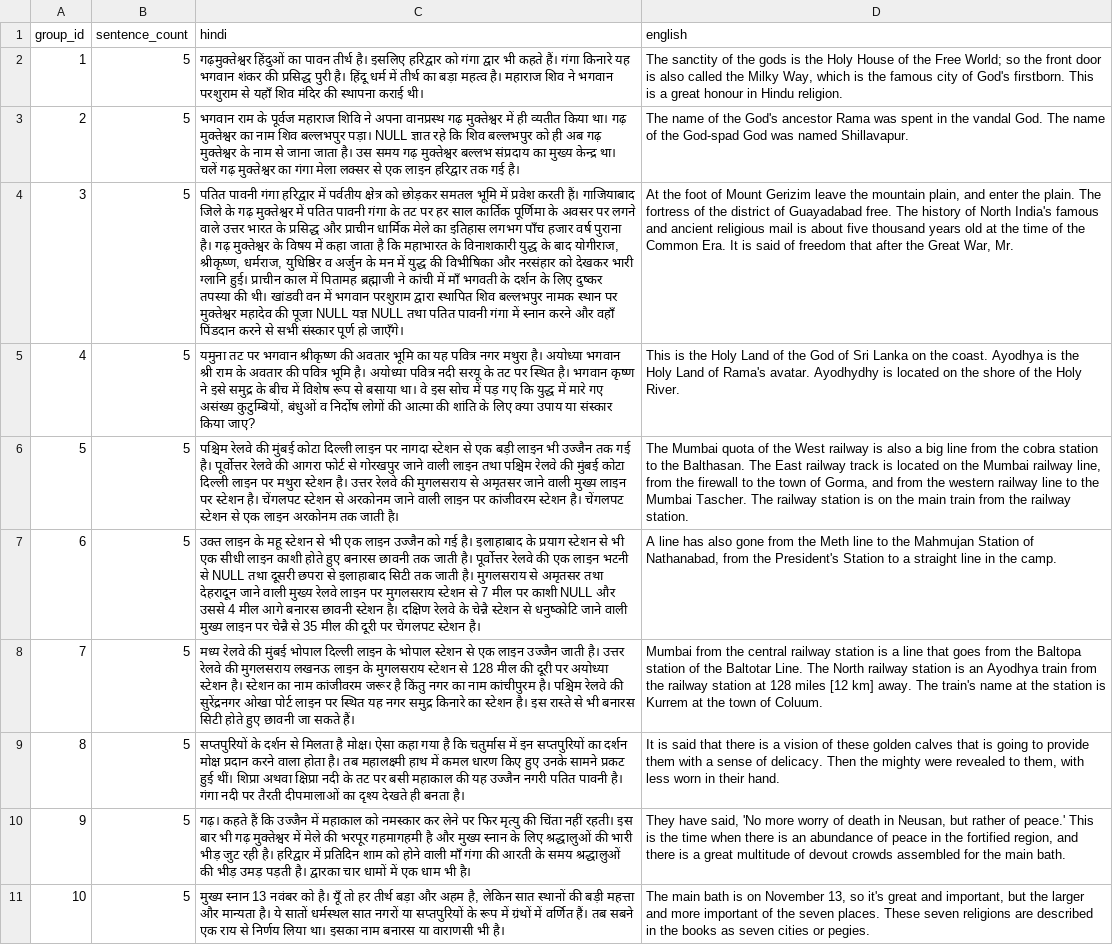
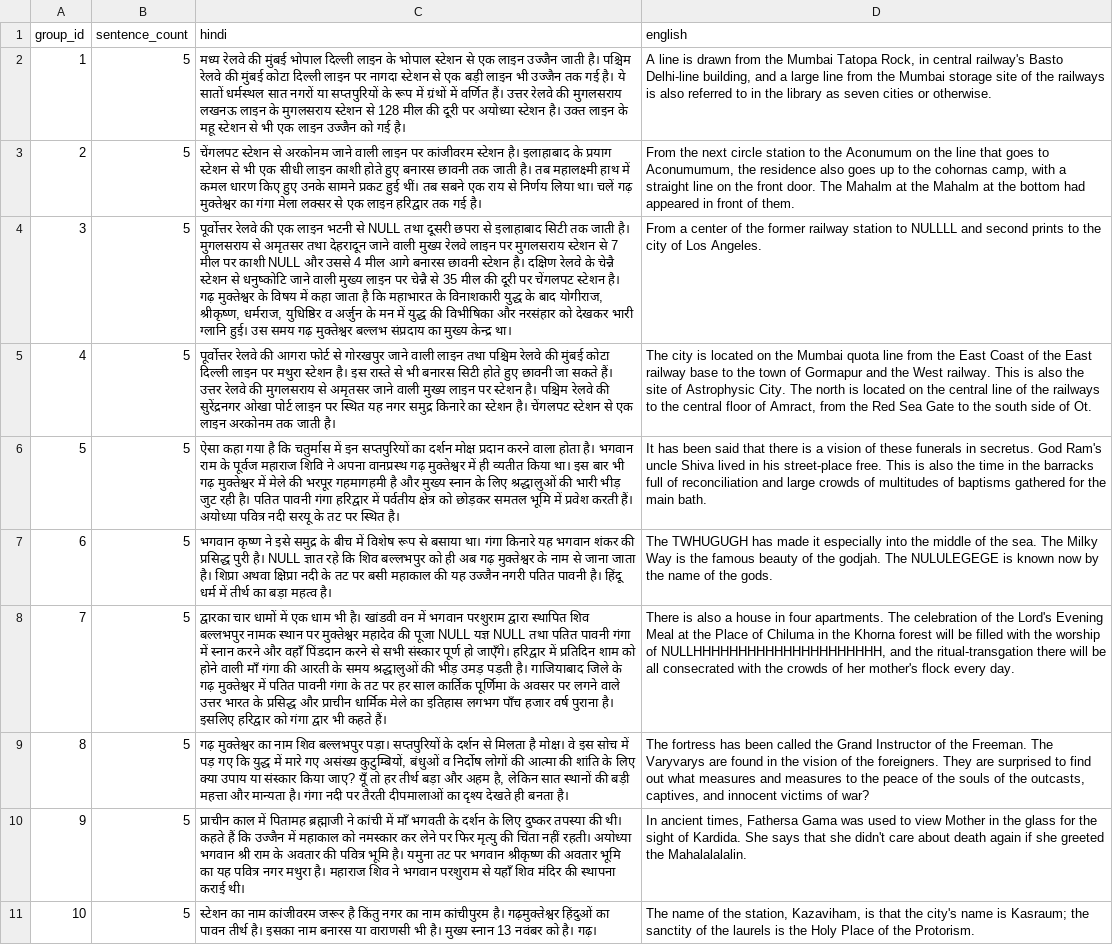
Before and after one commit to gitanshu-chavda/Punctuation_Adder-and-Sentence-Ordering, a TSV file: data/final/sample-1.groups.tsv, drawn as a sheet; the diff names each change by its address in the sheet, - before the commit and + after, or states it on an @@ line.

```diff
--- a/data/final/sample-1.groups.tsv
+++ b/data/final/sample-1.groups.tsv
-C2 (hindi): गढ़मुक्तेश्वर हिंदुओं का पावन तीर्थ है। इसलिए हरिद्वार को गंगा द्वार भी कहते हैं। गंगा किनारे यह भगवान शंकर की प्रसिद्ध पुरी है। हिंदू धर्म में तीर्थ का बड़ा महत्व है। महाराज शिव ने भगवान परशुराम से यहाँ शिव मंदिर की स्थापना कराई थी।
+C2 (hindi): मध्य रेलवे की मुंबई भोपाल दिल्ली लाइन के भोपाल स्टेशन से एक लाइन उज्जैन जाती है। पश्चिम रेलवे की मुंबई कोटा दिल्ली लाइन पर नागदा स्टेशन से एक बड़ी लाइन भी उज्जैन तक गई है। ये सातों धर्मस्थल सात नगरों या सप्तपुरियों के रूप में ग्रंथों में वर्णित हैं। उत्तर रेलवे की मुगलसराय लखनऊ लाइन के मुगलसराय स्टेशन से 128 मील की दूरी पर अयोध्या स्टेशन है। उक्त लाइन के महू स्टेशन से भी एक लाइन उज्जैन को गई है।
-D2 (english): The sanctity of the gods is the Holy House of the Free World; so the front door is also called the Milky Way, which is the famous city of God's firstborn. This is a great honour in Hindu religion.
+D2 (english): A line is drawn from the Mumbai Tatopa Rock, in central railway's Basto Delhi-line building, and a large line from the Mumbai storage site of the railways is also referred to in the library as seven cities or otherwise.
-C3 (hindi): भगवान राम के पूर्वज महाराज शिवि ने अपना वानप्रस्थ गढ़ मुक्तेश्वर में ही व्यतीत किया था। गढ़ मुक्तेश्वर का नाम शिव बल्लभपुर पड़ा। NULL ज्ञात रहे कि शिव बल्लभपुर को ही अब गढ़ मुक्तेश्वर के नाम से जाना जाता है। उस समय गढ़ मुक्तेश्वर बल्लभ संप्रदाय का मुख्य केन्द्र था। चलें…
+C3 (hindi): चेंगलपट स्टेशन से अरकोनम जाने वाली लाइन पर कांजीवरम स्टेशन है। इलाहाबाद के प्रयाग स्टेशन से भी एक सीधी लाइन काशी होते हुए बनारस छावनी तक जाती है। तब महालक्ष्मी हाथ में कमल धारण किए हुए उनके सामने प्रकट हुई थीं। तब सबने एक राय से निर्णय लिया था। चलें…
-D3 (english): The name of the God's ancestor Rama was spent in the vandal God. The name of the God-spad God was named Shillavapur.
+D3 (english): From the next circle station to the Aconumum on the line that goes to Aconumumum, the residence also goes up to the cohornas camp, with a straight line on the front door. The Mahalm at the Mahalm at the bottom had appeared in front of them.
-C4 (hindi): पतित पावनी गंगा हरिद्वार में पर्वतीय क्षेत्र को छोड़कर समतल भूमि में प्रवेश करती हैं। गाजियाबाद जिले के गढ़ मुक्तेश्वर में पतित पावनी गंगा के तट पर हर साल कार्तिक पूर्णिमा के अवसर पर लगने वाले उत्तर भारत के प्रसिद्ध और प्राचीन धार्मिक मेले का इतिहास लगभग पाँच हजार वर्ष पुराना है। गढ़ मुक्तेश्वर के विषय में कहा जाता है कि महाभारत के विनाशकारी युद्ध के बाद योगीराज, श्रीकृष्ण, धर्मराज, युधिष्ठिर व अर्जुन के मन में युद्ध की विभीषिका और नरसंहार को देखकर भारी ग्लानि हुई। प्राचीन काल में पितामह ब्रह्माजी ने कांची में माँ भगवती के दर्शन के लिए दुष्कर तपस्या की थी। खांडवी वन में भगवान परशुराम द्वारा स्थापित शिव बल्लभपुर नामक स्थान पर मुक्तेश्वर महादेव की पूजा NULL यज्ञ NULL तथा पतित पावनी गंगा में स्नान करने और वहाँ पिंडदान करने से सभी संस्कार पूर्ण हो जाएँगे।
+C4 (hindi): पूर्वोत्तर रेलवे की एक लाइन भटनी से NULL तथा दूसरी छपरा से इलाहाबाद सिटी तक जाती है। मुगलसराय से अमृतसर तथा देहरादून जाने वाली मुख्य रेलवे लाइन पर मुगलसराय स्टेशन से 7 मील पर काशी NULL और उससे 4 मील आगे बनारस छावनी स्टेशन है। दक्षिण रेलवे के चेन्नै स्टेशन से धनुष्कोटि जाने वाली मुख्य लाइन पर चेन्नै से 35 मील की दूरी पर चेंगलपट स्टेशन है। गढ़ मुक्तेश्वर के विषय में कहा जाता है कि महाभारत के विनाशकारी युद्ध के बाद योगीराज, श्रीकृष्ण, धर्मराज, युधिष्ठिर व अर्जुन के मन में युद्ध की विभीषिका और नरसंहार को देखकर भारी ग्लानि हुई। उस समय गढ़ मुक्तेश्वर बल्लभ संप्रदाय का मुख्य केन्द्र था।
-D4 (english): At the foot of Mount Gerizim leave the mountain plain, and enter the plain. The fortress of the district of Guayadabad free. The history of North India's famous and ancient religious mail is about five thousand years old at the time of the Common Era. It is said of freedom that after the Great War, Mr.
+D4 (english): From a center of the former railway station to NULLLL and second prints to the city of Los Angeles.
-C5 (hindi): यमुना तट पर भगवान श्रीकृष्ण की अवतार भूमि का यह पवित्र नगर मथुरा है। अयोध्या भगवान श्री राम के अवतार की पवित्र भूमि है। अयोध्या पवित्र नदी सरयू के तट पर स्थित है। भगवान कृष्ण ने इसे समुद्र के बीच में विशेष रूप से बसाया था। वे इस सोच में पड़ गए कि युद्ध में मारे गए असंख्य कुटुम्बियों, बंधुओं व निर्दोष लोगों की आत्मा की शांति के लिए क्या उपाय या संस्कार किया जाए?
+C5 (hindi): पूर्वोत्तर रेलवे की आगरा फोर्ट से गोरखपुर जाने वाली लाइन तथा पश्चिम रेलवे की मुंबई कोटा दिल्ली लाइन पर मथुरा स्टेशन है। इस रास्ते से भी बनारस सिटी होते हुए छावनी जा सकते हैं। उत्तर रेलवे की मुगलसराय से अमृतसर जाने वाली मुख्य लाइन पर स्टेशन है। पश्चिम रेलवे की सुरेंद्रनगर ओखा पोर्ट लाइन पर स्थित यह नगर समुद्र किनारे का स्टेशन है। चेंगलपट स्टेशन से एक लाइन अरकोनम तक जाती है।
-D5 (english): This is the Holy Land of the God of Sri Lanka on the coast. Ayodhya is the Holy Land of Rama's avatar. Ayodhydhy is located on the shore of the Holy River.
+D5 (english): The city is located on the Mumbai quota line from the East Coast of the East railway base to the town of Gormapur and the West railway. This is also the site of Astrophysic City. The north is located on the central line of the railways to the central floor of Amract, from the Red Sea Gate to the south side of Ot.
-C6 (hindi): पश्चिम रेलवे की मुंबई कोटा दिल्ली लाइन पर नागदा स्टेशन से एक बड़ी लाइन भी उज्जैन तक गई है। पूर्वोत्तर रेलवे की आगरा फोर्ट से गोरखपुर जाने वाली लाइन तथा पश्चिम रेलवे की मुंबई कोटा दिल्ली लाइन पर मथुरा स्टेशन है। उत्तर रेलवे की मुगलसराय से अमृतसर जाने वाली मुख्य लाइन पर स्टेशन है। चेंगलपट स्टेशन से अरकोनम जाने वाली लाइन पर कांजीवरम स्टेशन है। चेंगलपट स्टेशन से एक लाइन अरकोनम तक जाती है।
+C6 (hindi): ऐसा कहा गया है कि चतुर्मास में इन सप्तपुरियों का दर्शन मोक्ष प्रदान करने वाला होता है। भगवान राम के पूर्वज महाराज शिवि ने अपना वानप्रस्थ गढ़ मुक्तेश्वर में ही व्यतीत किया था। इस बार भी गढ़ मुक्तेश्वर में मेले की भरपूर गहमागहमी है और मुख्य स्नान के लिए श्रद्धालुओं की भारी भीड़ जुट रही है। पतित पावनी गंगा हरिद्वार में पर्वतीय क्षेत्र को छोड़कर समतल भूमि में प्रवेश करती हैं। अयोध्या पवित्र नदी सरयू के तट पर स्थित है।
-D6 (english): The Mumbai quota of the West railway is also a big line from the cobra station to the Balthasan. The East railway track is located on the Mumbai railway line, from the firewall to the town of Gorma, and from the western railway line to the Mumbai Tascher. The railway station is on the main train from the railway station.
+D6 (english): It has been said that there is a vision of these funerals in secretus. God Ram's uncle Shiva lived in his street-place free. This is also the time in the barracks full of reconciliation and large crowds of multitudes of baptisms gathered for the main bath.
-C7 (hindi): उक्त लाइन के महू स्टेशन से भी एक लाइन उज्जैन को गई है। इलाहाबाद के प्रयाग स्टेशन से भी एक सीधी लाइन काशी होते हुए बनारस छावनी तक जाती है। पूर्वोत्तर रेलवे की एक लाइन भटनी से NULL तथा दूसरी छपरा से इलाहाबाद सिटी तक जाती है। मुगलसराय से अमृतसर तथा देहरादून जाने वाली मुख्य रेलवे लाइन पर मुगलसराय स्टेशन से 7 मील पर काशी NULL और उससे 4 मील आगे बनारस छावनी स्टेशन है। दक्षिण रेलवे के चेन्नै स्टेशन से धनुष्कोटि जाने वाली मुख्य लाइन पर चेन्नै से 35 मील की दूरी पर चेंगलपट स्टेशन है।
+C7 (hindi): भगवान कृष्ण ने इसे समुद्र के बीच में विशेष रूप से बसाया था। गंगा किनारे यह भगवान शंकर की प्रसिद्ध पुरी है। NULL ज्ञात रहे कि शिव बल्लभपुर को ही अब गढ़ मुक्तेश्वर के नाम से जाना जाता है। शिप्रा अथवा क्षिप्रा नदी के तट पर बसी महाकाल की यह उज्जैन नगरी पतित पावनी है। हिंदू धर्म में तीर्थ का बड़ा महत्व है।
-D7 (english): A line has also gone from the Meth line to the Mahmujan Station of Nathanabad, from the President's Station to a straight line in the camp.
+D7 (english): The TWHUGUGH has made it especially into the middle of the sea. The Milky Way is the famous beauty of the godjah. The NULULEGEGE is known now by the name of the gods.
-C8 (hindi): मध्य रेलवे की मुंबई भोपाल दिल्ली लाइन के भोपाल स्टेशन से एक लाइन उज्जैन जाती है। उत्तर रेलवे की मुगलसराय लखनऊ लाइन के मुगलसराय स्टेशन से 128 मील की दूरी पर अयोध्या स्टेशन है। स्टेशन का नाम कांजीवरम जरूर है किंतु नगर का नाम कांचीपुरम है। पश्चिम रेलवे की सुरेंद्रनगर ओखा पोर्ट लाइन पर स्थित यह नगर समुद्र किनारे का स्टेशन है। इस रास्ते से भी बनारस सिटी होते हुए छावनी जा सकते हैं।
+C8 (hindi): द्वारका चार धामों में एक धाम भी है। खांडवी वन में भगवान परशुराम द्वारा स्थापित शिव बल्लभपुर नामक स्थान पर मुक्तेश्वर महादेव की पूजा NULL यज्ञ NULL तथा पतित पावनी गंगा में स्नान करने और वहाँ पिंडदान करने से सभी संस्कार पूर्ण हो जाएँगे। हरिद्वार में प्रतिदिन शाम को होने वाली माँ गंगा की आरती के समय श्रद्धालुओं की भीड़ उमड़ पड़ती है। गाजियाबाद जिले के गढ़ मुक्तेश्वर में पतित पावनी गंगा के तट पर हर साल कार्तिक पूर्णिमा के अवसर पर लगने वाले उत्तर भारत के प्रसिद्ध और प्राचीन धार्मिक मेले का इतिहास लगभग पाँच हजार वर्ष पुराना है। इसलिए हरिद्वार को गंगा द्वार भी कहते हैं।
-D8 (english): Mumbai from the central railway station is a line that goes from the Baltopa station of the Baltotar Line. The North railway station is an Ayodhya train from the railway station at 128 miles [12 km] away. The train's name at the station is Kurrem at the town of Coluum.
+D8 (english): There is also a house in four apartments. The celebration of the Lord's Evening Meal at the Place of Chiluma in the Khorna forest will be filled with the worship of NULLHHHHHHHHHHHHHHHHHHHHH, and the ritual-transgation there will be all consecrated with the crowds of her mother's flock every day.
-C9 (hindi): सप्तपुरियों के दर्शन से मिलता है मोक्ष। ऐसा कहा गया है कि चतुर्मास में इन सप्तपुरियों का दर्शन मोक्ष प्रदान करने वाला होता है। तब महालक्ष्मी हाथ में कमल धारण किए हुए उनके सामने प्रकट हुई थीं। शिप्रा अथवा क्षिप्रा नदी के तट पर बसी महाकाल की यह उज्जैन नगरी पतित पावनी है। गंगा…
+C9 (hindi): गढ़ मुक्तेश्वर का नाम शिव बल्लभपुर पड़ा। सप्तपुरियों के दर्शन से मिलता है मोक्ष। वे इस सोच में पड़ गए कि युद्ध में मारे गए असंख्य कुटुम्बियों, बंधुओं व निर्दोष लोगों की आत्मा की शांति के लिए क्या उपाय या संस्कार किया जाए? यूँ तो हर तीर्थ बड़ा और अहम है, लेकिन सात स्थानों की बड़ी महत्ता और मान्यता है। गंगा…
-D9 (english): It is said that there is a vision of these golden calves that is going to provide them with a sense of delicacy. Then the mighty were revealed to them, with less worn in their hand.
+D9 (english): The fortress has been called the Grand Instructor of the Freeman. The Varyvarys are found in the vision of the foreigners. They are surprised to find out what measures and measures to the peace of the souls of the outcasts, captives, and innocent victims of war?
-C10 (hindi): गढ़। कहते हैं कि उज्जैन में महाकाल को नमस्कार कर लेने पर फिर मृत्यु की चिंता नहीं रहती। इस बार भी गढ़ मुक्तेश्वर में मेले की भरपूर गहमागहमी है और मुख्य स्नान के लिए श्रद्धालुओं की भारी भीड़ जुट रही है। हरिद्वार में प्रतिदिन शाम को होने वाली माँ गंगा की आरती के समय श्रद्धालुओं की भीड़ उमड़ पड़ती है। द्वारका चार धामों में एक धाम भी है।
+C10 (hindi): प्राचीन काल में पितामह ब्रह्माजी ने कांची में माँ भगवती के दर्शन के लिए दुष्कर तपस्या की थी। कहते हैं कि उज्जैन में महाकाल को नमस्कार कर लेने पर फिर मृत्यु की चिंता नहीं रहती। अयोध्या भगवान श्री राम के अवतार की पवित्र भूमि है। यमुना तट पर भगवान श्रीकृष्ण की अवतार भूमि का यह पवित्र नगर मथुरा है। महाराज शिव ने भगवान परशुराम से यहाँ शिव मंदिर की स्थापना कराई थी।
-D10 (english): They have said, 'No more worry of death in Neusan, but rather of peace.' This is the time when there is an abundance of peace in the fortified region, and there is a great multitude of devout crowds assembled for the main bath.
+D10 (english): In ancient times, Fathersa Gama was used to view Mother in the glass for the sight of Kardida. She says that she didn't care about death again if she greeted the Mahalalalalin.
-C11 (hindi): मुख्य स्नान 13 नवंबर को है। यूँ तो हर तीर्थ बड़ा और अहम है, लेकिन सात स्थानों की बड़ी महत्ता और मान्यता है। ये सातों धर्मस्थल सात नगरों या सप्तपुरियों के रूप में ग्रंथों में वर्णित हैं। तब सबने एक राय से निर्णय लिया था। इसका नाम बनारस या वाराणसी भी है।
+C11 (hindi): स्टेशन का नाम कांजीवरम जरूर है किंतु नगर का नाम कांचीपुरम है। गढ़मुक्तेश्वर हिंदुओं का पावन तीर्थ है। इसका नाम बनारस या वाराणसी भी है। मुख्य स्नान 13 नवंबर को है। गढ़।
-D11 (english): The main bath is on November 13, so it's great and important, but the larger and more important of the seven places. These seven religions are described in the books as seven cities or pegies.
+D11 (english): The name of the station, Kazaviham, is that the city's name is Kasraum; the sanctity of the laurels is the Holy Place of the Protorism.
```
Also changed, not shown: data/final/sample-2.groups.tsv, data/final/sample-4.groups.tsv, 52 other files.
